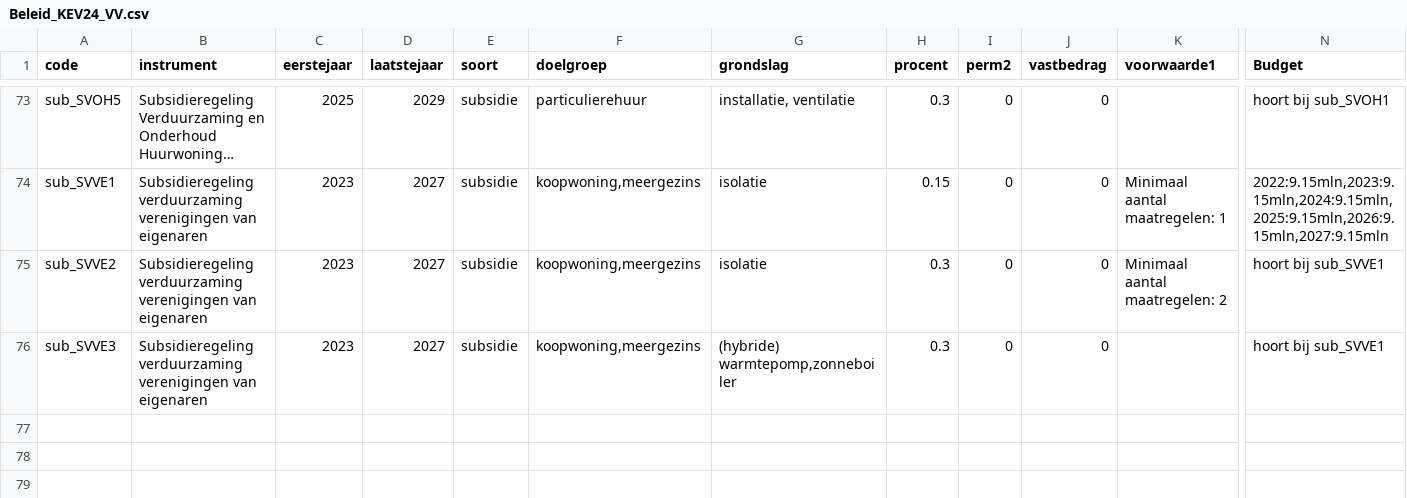
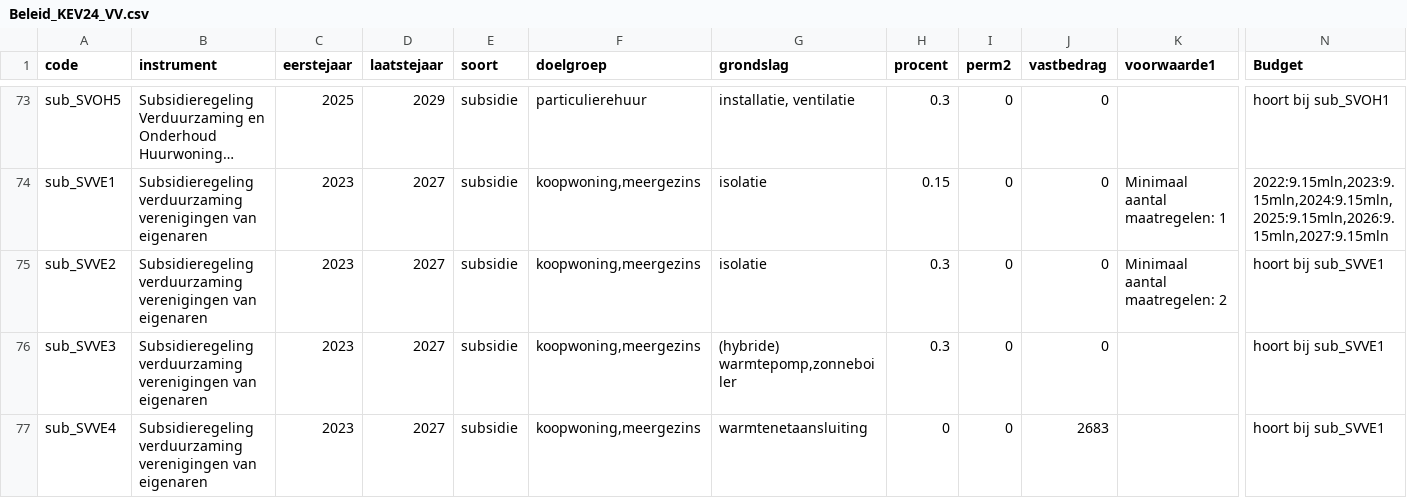
Before and after one commit to fernandezgomezk/model-hestia-public, a CSV file: Runs/Beleid_KEV24_VV.csv, drawn as a sheet; only a part is shown, gaps mark what is left out; long unchanged cells end in …; rows hold the shown columns only; the diff names each change by its address in the sheet, - before the commit and + after, or states it on an @@ line.

Commit message:
SVVE warmtenetaansluit toegevoegd

```diff
--- a/Runs/Beleid_KEV24_VV.csv
+++ b/Runs/Beleid_KEV24_VV.csv
+row 77: sub_SVVE4 | Subsidieregeling verduurzaming verenigingen van eigenaren | 2023 | 2027 | subsidie | koopwoning,meergezins | warmtenetaansluiting | 0 | 0 | 2683 |  | hoort bij sub_SVVE1
```
